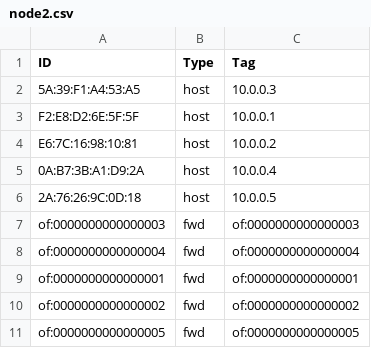
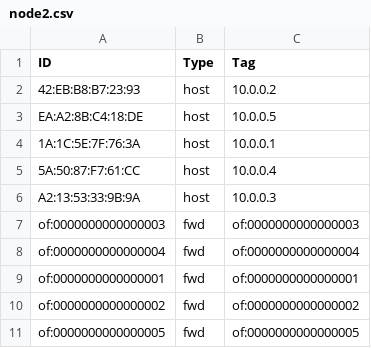
Before and after one commit to PioFro/ap, a CSV file: node2.csv, drawn as a sheet.

```diff
--- a/node2.csv
+++ b/node2.csv
@@ -1,7 +1,7 @@
 ID,Type,Tag
-5A:39:F1:A4:53:A5,host,10.0.0.3
-F2:E8:D2:6E:5F:5F,host,10.0.0.1
-E6:7C:16:98:10:81,host,10.0.0.2
-0A:B7:3B:A1:D9:2A,host,10.0.0.4
-2A:76:26:9C:0D:18,host,10.0.0.5
+42:EB:B8:B7:23:93,host,10.0.0.2
+EA:A2:8B:C4:18:DE,host,10.0.0.5
+1A:1C:5E:7F:76:3A,host,10.0.0.1
+5A:50:87:F7:61:CC,host,10.0.0.4
+A2:13:53:33:9B:9A,host,10.0.0.3
 of:0000000000000003,fwd,of:0000000000000003
```
Also changed, not shown: edge2.csv, 4 other files.
